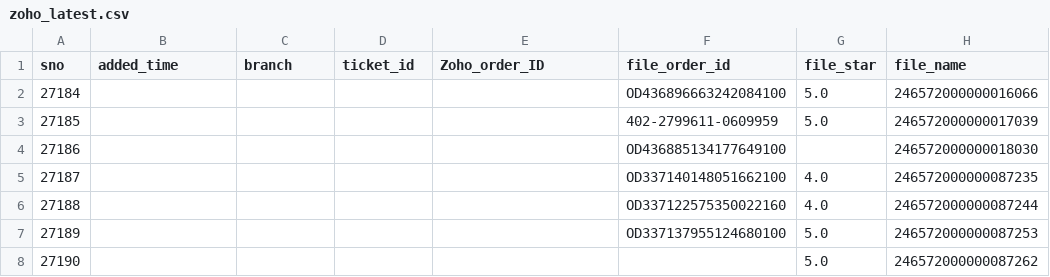
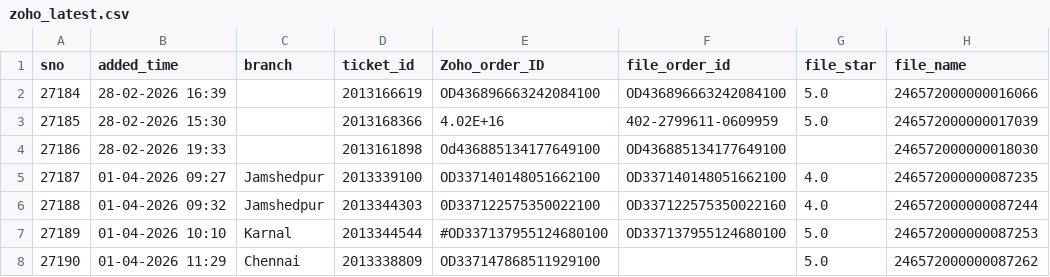
Before and after one commit to BobCantBuild/zoho-image-pipeline, a CSV file: data/zoho_latest.csv, drawn as a sheet; only a part is shown; the diff covers the shown part only; the diff names each change by its address in the sheet, - before the commit and + after, or states it on an @@ line.

Commit message:
auto: update dashboard data — 10 records [2026-05-21 14:24]

```diff
--- a/data/zoho_latest.csv
+++ b/data/zoho_latest.csv
-B2 (added_time): (empty)
+B2 (added_time): 28-02-2026 16:39
-D2 (ticket_id): (empty)
+D2 (ticket_id): 2013166619
-E2 (Zoho_order_ID): (empty)
+E2 (Zoho_order_ID): OD436896663242084100
-B3 (added_time): (empty)
+B3 (added_time): 28-02-2026 15:30
-D3 (ticket_id): (empty)
+D3 (ticket_id): 2013168366
-E3 (Zoho_order_ID): (empty)
+E3 (Zoho_order_ID): 4.02E+16
-B4 (added_time): (empty)
+B4 (added_time): 28-02-2026 19:33
-D4 (ticket_id): (empty)
+D4 (ticket_id): 2013161898
-E4 (Zoho_order_ID): (empty)
+E4 (Zoho_order_ID): Od436885134177649100
-B5 (added_time): (empty)
+B5 (added_time): 01-04-2026 09:27
-C5:C6 (branch): (empty)
+C5:C6 (branch): Jamshedpur
-D5 (ticket_id): (empty)
+D5 (ticket_id): 2013339100
-E5 (Zoho_order_ID): (empty)
+E5 (Zoho_order_ID): OD337140148051662100
-B6 (added_time): (empty)
+B6 (added_time): 01-04-2026 09:32
-D6 (ticket_id): (empty)
+D6 (ticket_id): 2013344303
-E6 (Zoho_order_ID): (empty)
+E6 (Zoho_order_ID): 0D337122575350022100
-B7 (added_time): (empty)
+B7 (added_time): 01-04-2026 10:10
-C7 (branch): (empty)
+C7 (branch): Karnal
-D7 (ticket_id): (empty)
+D7 (ticket_id): 2013344544
-E7 (Zoho_order_ID): (empty)
+E7 (Zoho_order_ID): #OD337137955124680100
-B8 (added_time): (empty)
+B8 (added_time): 01-04-2026 11:29
-C8 (branch): (empty)
+C8 (branch): Chennai
-D8 (ticket_id): (empty)
+D8 (ticket_id): 2013338809
-E8 (Zoho_order_ID): (empty)
+E8 (Zoho_order_ID): OD337147868511929100
```
Also changed, not shown: 22 edited cells elsewhere in this file.
